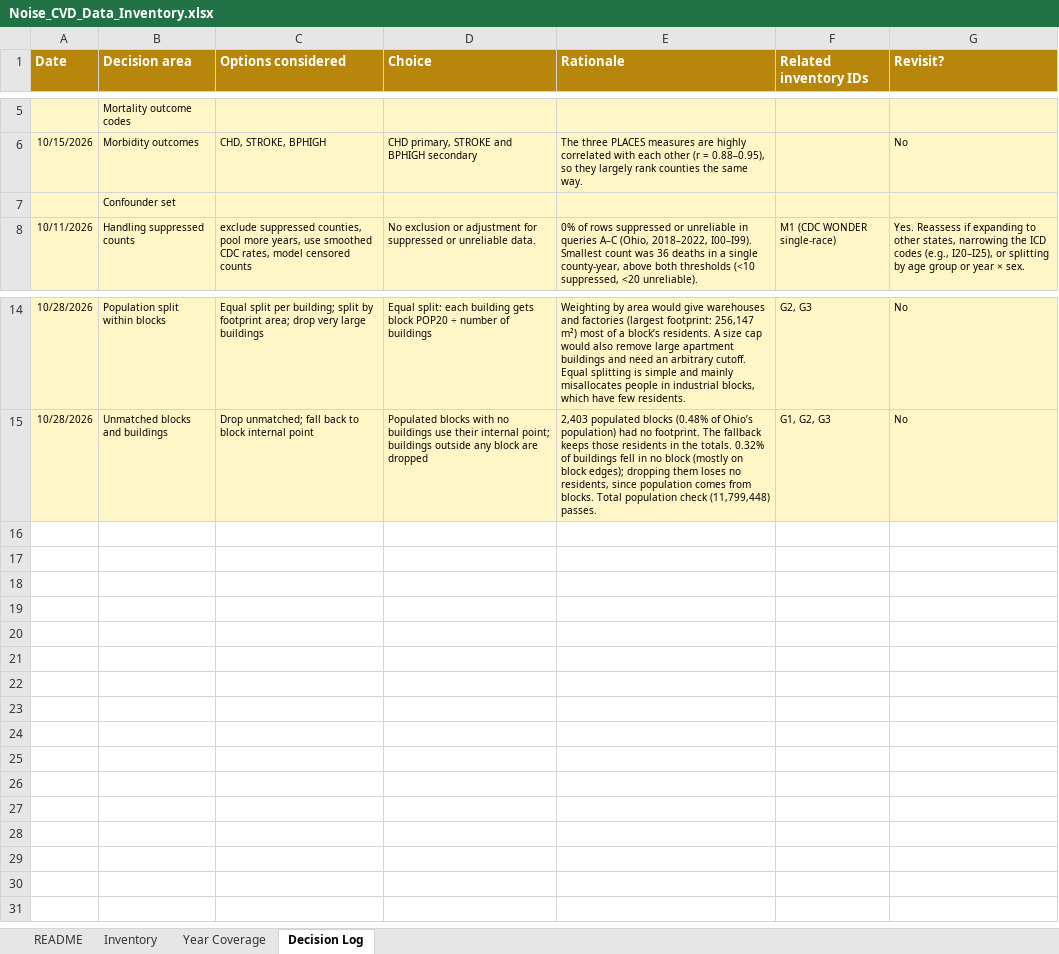
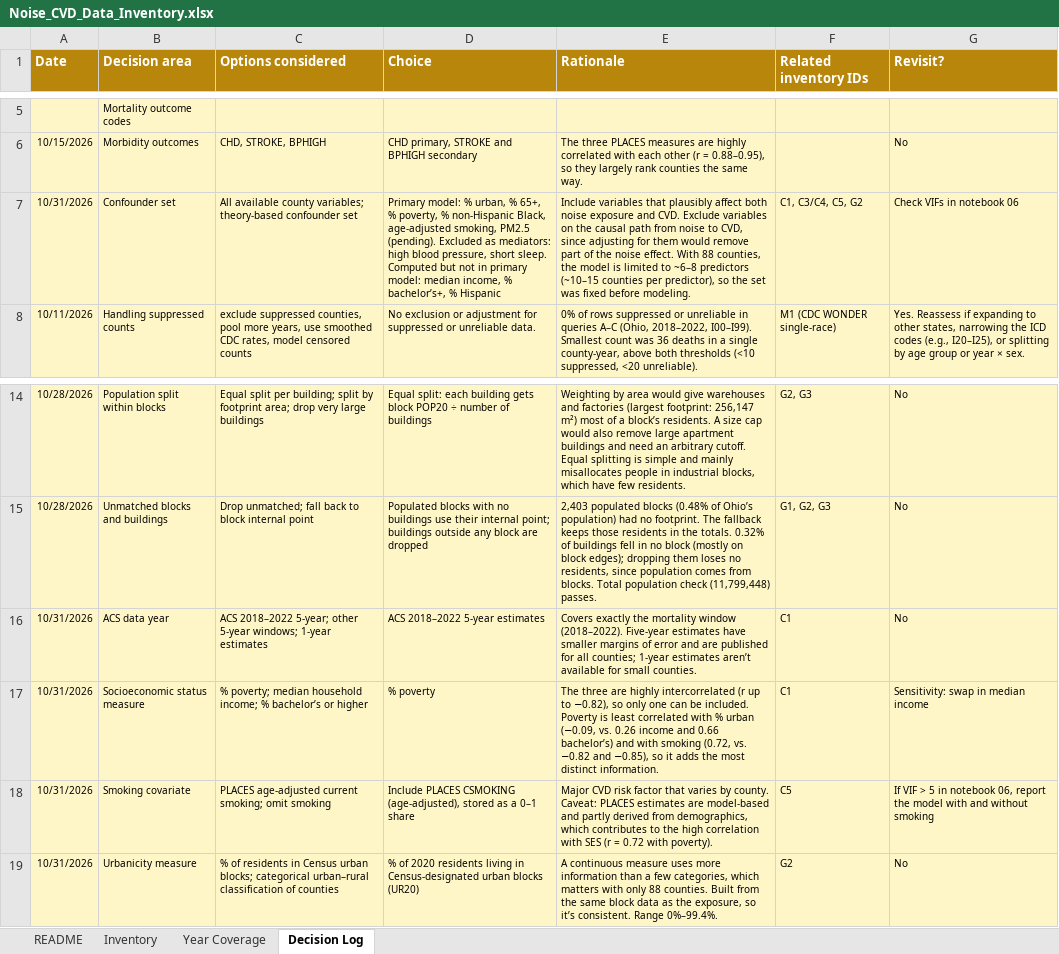
Before and after one commit to haot1an-dev/noise-cvd, an Excel workbook: Noise_CVD_Data_Inventory.xlsx, sheet Decision Log, drawn as a sheet; only a part is shown, gaps mark what is left out; values as stored, in another font and other column widths than the file's, no borders; removed rows and columns are numbered as before the commit, all else as after; the diff names each change by its address in the sheet, - before the commit and + after, or states it on an @@ line.

Commit message:
Add county covariates (urbanicity, ACS, smoking); save population points in nb04

```diff
--- a/Noise_CVD_Data_Inventory.xlsx (sheet Decision Log)
+++ b/Noise_CVD_Data_Inventory.xlsx (sheet Decision Log)
-row 7:  | Confounder set
+row 7: 10/31/2026 | Confounder set | All available county variables; theory-based confounder set | Primary model: % urban, % 65+, % poverty, % non-Hispanic Black, age-adjusted smoking, PM2.5 (pending). Excluded as mediators: high blood pressure, short sleep. Computed but not in primary model: median income, % bachelor’s+, % Hispanic | Include variables that plausibly affect both noise exposure and CVD. Exclude variables on the causal path from noise to CVD, since adjusting for them would remove part of the noise effect. With 88 counties, the model is limited to ~6–8 predictors (~10–15 counties per predictor), so the set was fixed before modeling. | C1, C3/C4, C5, G2 | Check VIFs in notebook 06
+row 16: 10/31/2026 | ACS data year | ACS 2018–2022 5-year; other 5-year windows; 1-year estimates | ACS 2018–2022 5-year estimates | Covers exactly the mortality window (2018–2022). Five-year estimates have smaller margins of error and are published for all counties; 1-year estimates aren’t available for small counties. | C1 | No
+row 17: 10/31/2026 | Socioeconomic status measure | % poverty; median household income; % bachelor’s or higher | % poverty | The three are highly intercorrelated (r up to −0.82), so only one can be included. Poverty is least correlated with % urban (−0.09, vs. 0.26 income and 0.66 bachelor’s) and with smoking (0.72, vs. −0.82 and −0.85), so it adds the most distinct information. | C1 | Sensitivity: swap in median income
+row 18: 10/31/2026 | Smoking covariate | PLACES age-adjusted current smoking; omit smoking | Include PLACES CSMOKING (age-adjusted), stored as a 0–1 share | Major CVD risk factor that varies by county. Caveat: PLACES estimates are model-based and partly derived from demographics, which contributes to the high correlation with SES (r = 0.72 with poverty). | C5 | If VIF > 5 in notebook 06, report the model with and without smoking
+row 19: 10/31/2026 | Urbanicity measure | % of residents in Census urban blocks; categorical urban–rural classification of counties | % of 2020 residents living in Census-designated urban blocks (UR20) | A continuous measure uses more information than a few categories, which matters with only 88 counties. Built from the same block data as the exposure, so it’s consistent. Range 0%–99.4%. | G2 | No
```
Also changed, not shown: 5 other files.
